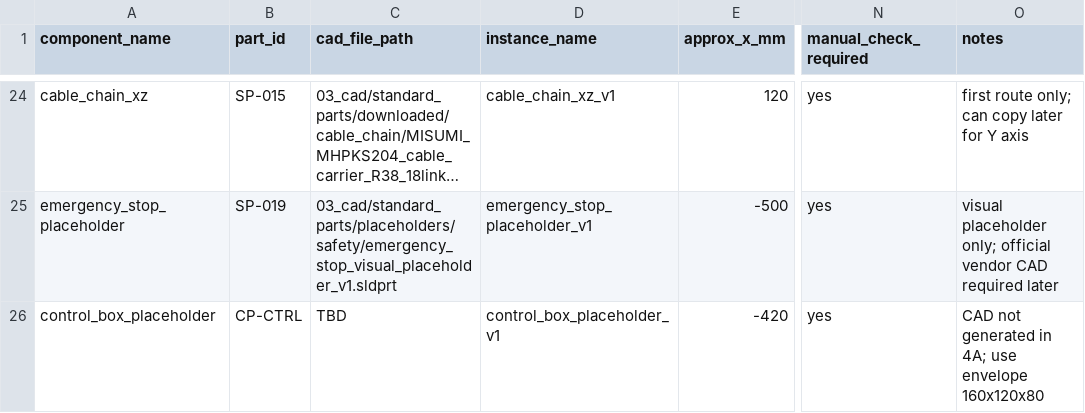
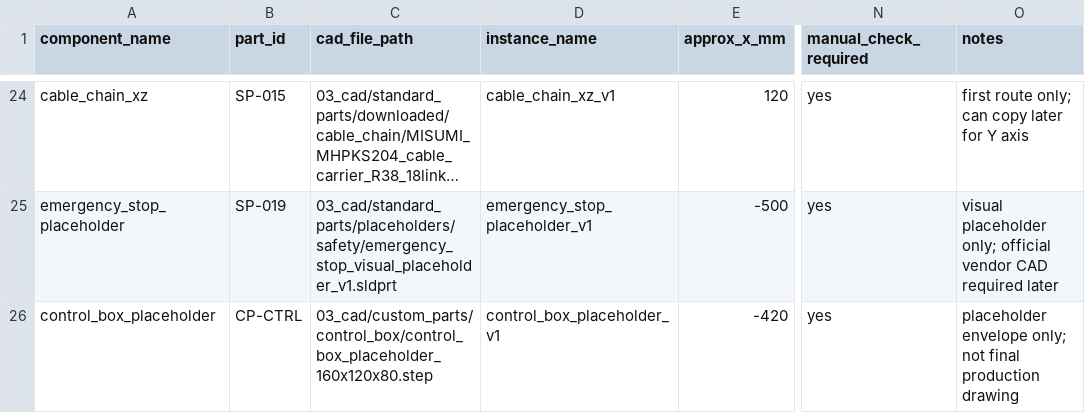
Before and after one commit to DoomSlayer001/blood-sorting-robot-industrial-design, a CSV file: 03_cad/solidworks/component_placement_table_v1.csv, drawn as a sheet; only a part is shown, gaps mark what is left out; long unchanged cells end in …; the diff covers the shown part only; the diff names each change by its address in the sheet, - before the commit and + after, or states it on an @@ line.

```diff
--- a/03_cad/solidworks/component_placement_table_v1.csv
+++ b/03_cad/solidworks/component_placement_table_v1.csv
-C26 (cad_file_path): TBD
+C26 (cad_file_path): 03_cad/custom_parts/control_box/control_box_placeholder_160x120x80.step
-O26 (notes): CAD not generated in 4A; use envelope 160x120x80
+O26 (notes): placeholder envelope only; not final production drawing
```
Also changed, not shown: 1 added row and 5 edited cells elsewhere in this file, 02_bom/custom_parts_bom_v1.csv, 03_cad/solidworks/current_cad_inventory_for_assembly.csv, 12 other files.
